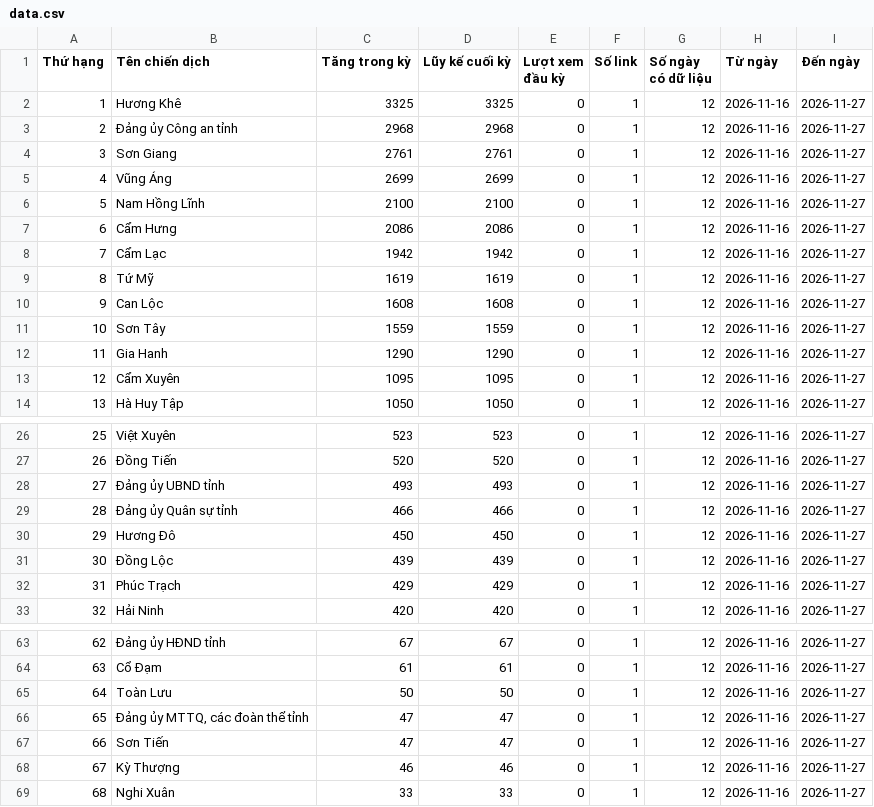
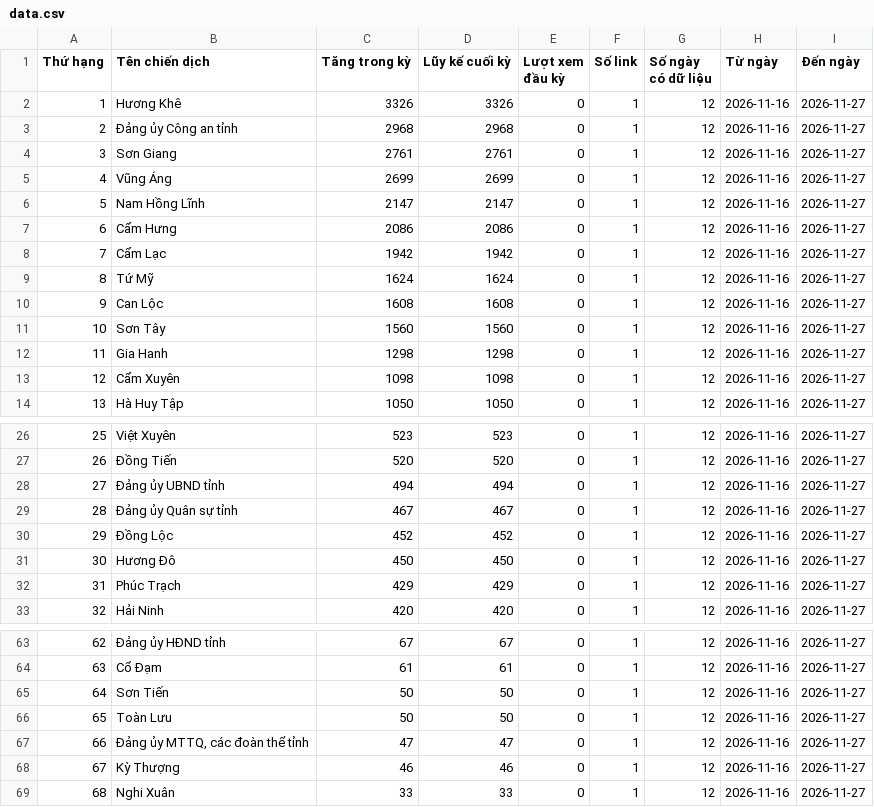
Before and after one commit to phuonglinh-ai/truyenthonghatinh, a CSV file: data.csv, drawn as a sheet; only a part is shown, gaps mark what is left out; the diff covers the shown part only.

Commit message:
Update data 2026-11-27 08:15

```diff
--- a/data.csv
+++ b/data.csv
@@ -1,3 +1,3 @@
 Thứ hạng,Tên chiến dịch,Tăng trong kỳ,Lũy kế cuối kỳ,Lượt xem đầu kỳ,Số link,Số ngày có dữ liệu,Từ ngày,Đến ngày
-1,Hương Khê,3325,3325,0,1,12,2026-11-16,2026-11-27
+1,Hương Khê,3326,3326,0,1,12,2026-11-16,2026-11-27
 2,Đảng ủy Công an tỉnh,2968,2968,0,1,12,2026-11-16,2026-11-27
@@ -5,10 +5,10 @@
 4,Vũng Áng,2699,2699,0,1,12,2026-11-16,2026-11-27
-5,Nam Hồng Lĩnh,2100,2100,0,1,12,2026-11-16,2026-11-27
+5,Nam Hồng Lĩnh,2147,2147,0,1,12,2026-11-16,2026-11-27
 6,Cẩm Hưng,2086,2086,0,1,12,2026-11-16,2026-11-27
 7,Cẩm Lạc,1942,1942,0,1,12,2026-11-16,2026-11-27
-8,Tứ Mỹ,1619,1619,0,1,12,2026-11-16,2026-11-27
+8,Tứ Mỹ,1624,1624,0,1,12,2026-11-16,2026-11-27
 9,Can Lộc,1608,1608,0,1,12,2026-11-16,2026-11-27
-10,Sơn Tây,1559,1559,0,1,12,2026-11-16,2026-11-27
-11,Gia Hanh,1290,1290,0,1,12,2026-11-16,2026-11-27
-12,Cẩm Xuyên,1095,1095,0,1,12,2026-11-16,2026-11-27
+10,Sơn Tây,1560,1560,0,1,12,2026-11-16,2026-11-27
+11,Gia Hanh,1298,1298,0,1,12,2026-11-16,2026-11-27
+12,Cẩm Xuyên,1098,1098,0,1,12,2026-11-16,2026-11-27
 13,Hà Huy Tập,1050,1050,0,1,12,2026-11-16,2026-11-27
@@ -27,6 +27,6 @@
 26,Đồng Tiến,520,520,0,1,12,2026-11-16,2026-11-27
-27,Đảng ủy UBND tỉnh,493,493,0,1,12,2026-11-16,2026-11-27
-28,Đảng ủy Quân sự tỉnh,466,466,0,1,12,2026-11-16,2026-11-27
-29,Hương Đô,450,450,0,1,12,2026-11-16,2026-11-27
-30,Đồng Lộc,439,439,0,1,12,2026-11-16,2026-11-27
+27,Đảng ủy UBND tỉnh,494,494,0,1,12,2026-11-16,2026-11-27
+28,Đảng ủy Quân sự tỉnh,467,467,0,1,12,2026-11-16,2026-11-27
+29,Đồng Lộc,452,452,0,1,12,2026-11-16,2026-11-27
+30,Hương Đô,450,450,0,1,12,2026-11-16,2026-11-27
 31,Phúc Trạch,429,429,0,1,12,2026-11-16,2026-11-27
@@ -64,5 +64,5 @@
 63,Cổ Đạm,61,61,0,1,12,2026-11-16,2026-11-27
-64,Toàn Lưu,50,50,0,1,12,2026-11-16,2026-11-27
-65,"Đảng ủy MTTQ, các đoàn thể tỉnh",47,47,0,1,12,2026-11-16,2026-11-27
-66,Sơn Tiến,47,47,0,1,12,2026-11-16,2026-11-27
+64,Sơn Tiến,50,50,0,1,12,2026-11-16,2026-11-27
+65,Toàn Lưu,50,50,0,1,12,2026-11-16,2026-11-27
+66,"Đảng ủy MTTQ, các đoàn thể tỉnh",47,47,0,1,12,2026-11-16,2026-11-27
 67,Kỳ Thượng,46,46,0,1,12,2026-11-16,2026-11-27
```
Also changed, not shown: 12 edited cells elsewhere in this file.
